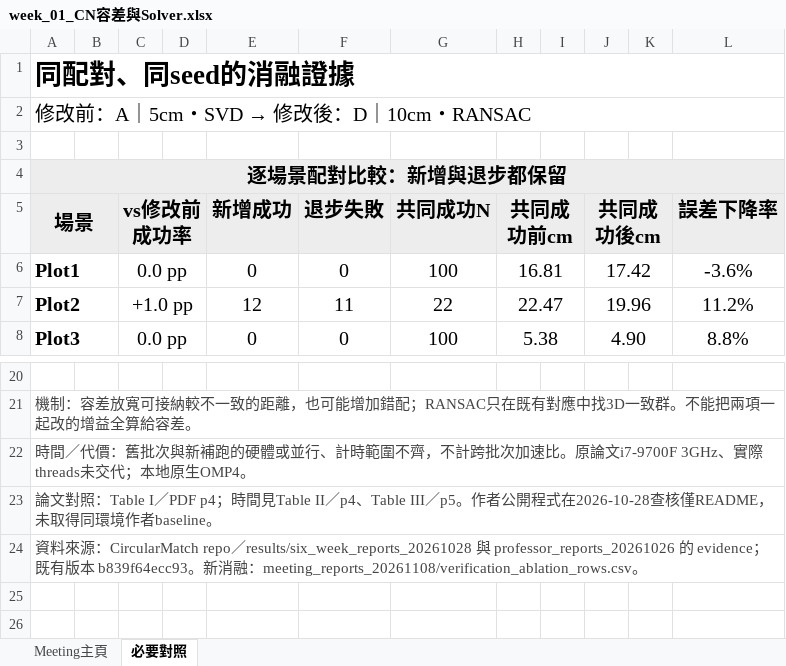
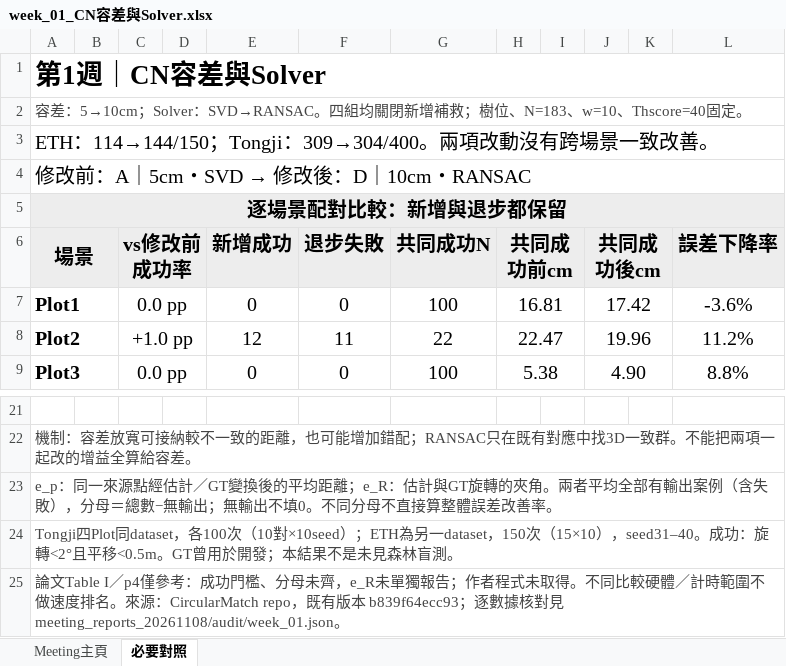
Before and after one commit to WWW3113/CircularMatch, an Excel workbook: results/meeting_reports_20261108/week_01_CN容差與Solver.xlsx, sheet 必要對照, drawn as a sheet; only a part is shown, gaps mark what is left out; values as stored, in another font and other column widths than the file's, no borders; removed rows and columns are numbered as before the commit, all else as after; the diff names each change by its address in the sheet, - before the commit and + after, or states it on an @@ line.

```diff
--- a/results/meeting_reports_20261108/week_01_CN容差與Solver.xlsx (sheet 必要對照)
+++ b/results/meeting_reports_20261108/week_01_CN容差與Solver.xlsx (sheet 必要對照)
-A1 (場景): 同配對、同seed的消融證據
+A1 (場景): 第1週｜CN容差與Solver
+row 2: 容差：5→10cm；Solver：SVD→RANSAC。四組均關閉新增補救；樹位、N=183、w=10、Thscore=40固定。
+row 3: ETH：114→144/150；Tongji：309→304/400。兩項改動沒有跨場景一致改善。
-row 3: (empty)
-A23 (場景): 時間／代價：舊批次與新補跑的硬體或並行、計時範圍不齊，不計跨批次加速比。原論文i7-9700F 3GHz、實際threads未交代；本地原生OMP4。
+A23 (場景): e_p：同一來源點經估計／GT變換後的平均距離；e_R：估計與GT旋轉的夾角。兩者平均全部有輸出案例（含失敗），分母＝總數−無輸出；無輸出不填0。不同分母不直接算整體誤差改善率。
-A24 (場景): 論文對照：Table I／PDF p4；時間見Table II／p4、Table III／p5。作者公開程式在2026-10-28查核僅README，未取得同環境作者baseline。
+A24 (場景): Tongji四Plot同dataset，各100次（10對×10seed）；ETH為另一dataset，150次（15×10），seed31–40。成功：旋轉<2°且平移<0.5m。GT曾用於開發；本結果不是未見森林盲測。
-A25 (場景): 資料來源：CircularMatch repo／results/six_week_reports_20261028 與 professor_reports_20261026 的 evidence；既有版本 b839f64ecc93。新消融：meeting_reports_20261108/verification_ablation_rows.csv。
+A25 (場景): 論文Table I／p4僅參考：成功門檻、分母未齊，e_R未單獨報告；作者程式未取得。不同比較硬體／計時範圍不做速度排名。來源：CircularMatch repo，既有版本 b839f64ecc93；逐數據核對見 meeting_reports_20261108/audit/week_01.json。
```
Also changed, not shown: sheet Meeting主頁, formulas that keep their value, results/meeting_reports_20261108/week_02_弱配對補救.xlsx, results/meeting_reports_20261108/week_03_DTM設定整組對照.xlsx, 14 other files.
